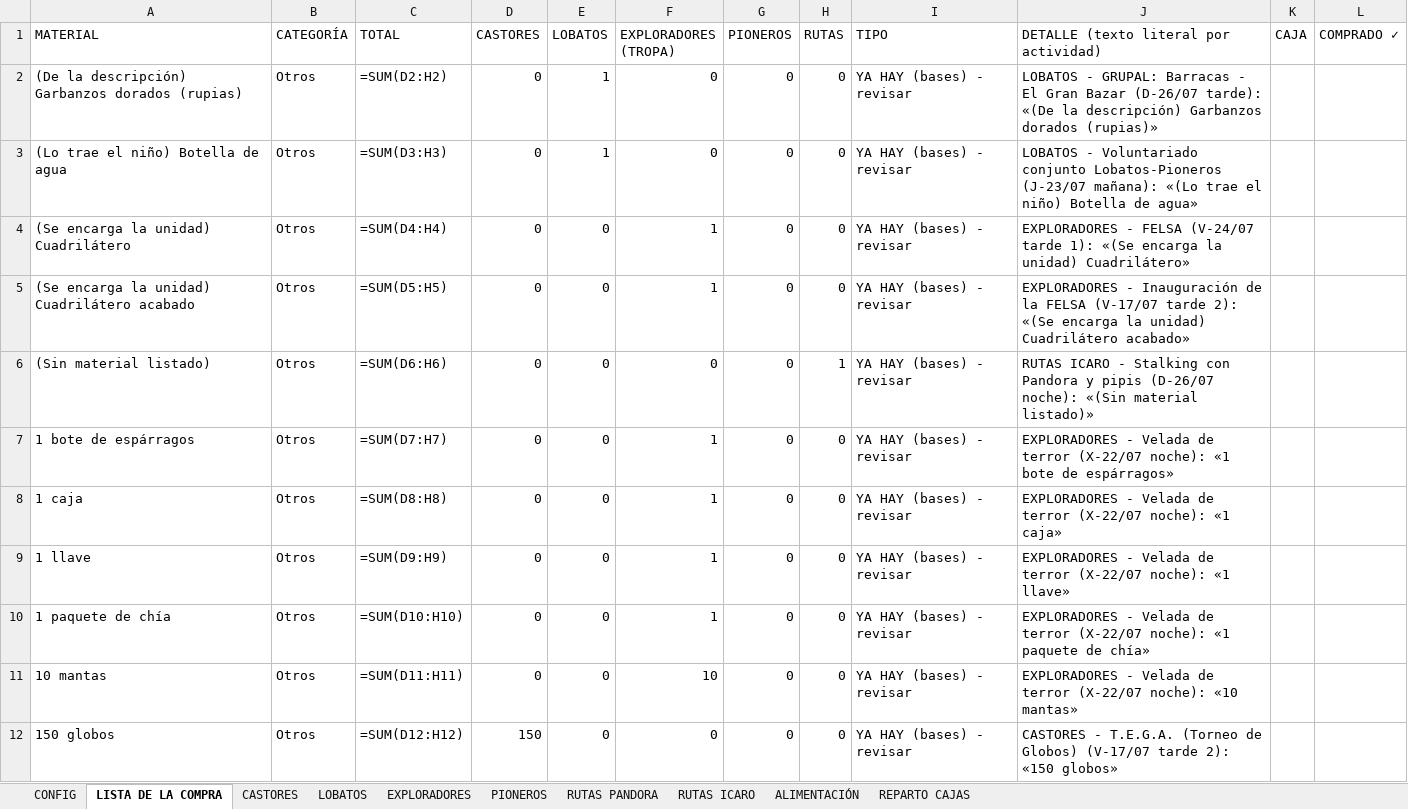
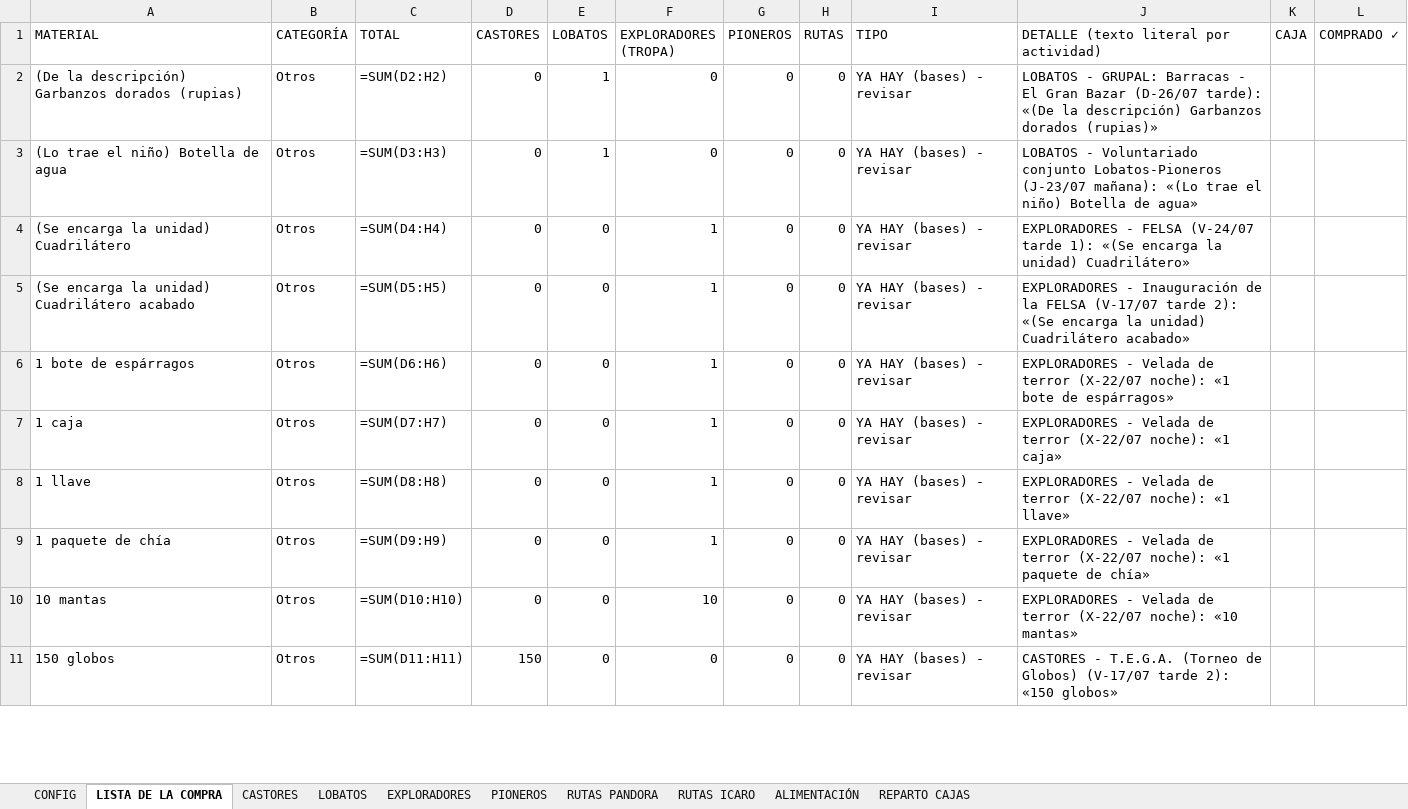
Before and after one commit to FabioBuron/lista-compra-scouts, an Excel workbook: LISTA_COMPRA_CAMPAMENTO.xlsx, sheet LISTA DE LA COMPRA, drawn as a sheet; only a part is shown; values as stored, in another font and other column widths than the file's, no cell formats; formulas without a stored value are shown as written; removed rows and columns are numbered as before the commit, all else as after; the diff covers the shown part only; the diff names each change by its address in the sheet, - before the commit and + after, or states it on an @@ line.

Commit message:
fix: correct discrepancies in activity materials and regenerate Excel

```diff
--- a/LISTA_COMPRA_CAMPAMENTO.xlsx (sheet LISTA DE LA COMPRA)
+++ b/LISTA_COMPRA_CAMPAMENTO.xlsx (sheet LISTA DE LA COMPRA)
-row 6: (Sin material listado) | Otros | =SUM(D6:H6) | 0 | 0 | 0 | 0 | 1 | YA HAY (bases) - revisar | RUTAS ICARO - Stalking con Pandora y pipis (D-26/07 noche): «(Sin material listado)»
-C6 (TOTAL): =SUM(D7:H7)
+C6 (TOTAL): =SUM(D6:H6)
-C7 (TOTAL): =SUM(D8:H8)
+C7 (TOTAL): =SUM(D7:H7)
-C8 (TOTAL): =SUM(D9:H9)
+C8 (TOTAL): =SUM(D8:H8)
-C9 (TOTAL): =SUM(D10:H10)
+C9 (TOTAL): =SUM(D9:H9)
-C10 (TOTAL): =SUM(D11:H11)
+C10 (TOTAL): =SUM(D10:H10)
-C11 (TOTAL): =SUM(D12:H12)
+C11 (TOTAL): =SUM(D11:H11)
```
Also changed, not shown: 1 added row, 1 removed row and 309 edited cells elsewhere in this sheet, sheet RUTAS ICARO, sheet PIONEROS, sheet EXPLORADORES, cell formats, 1 other file.
